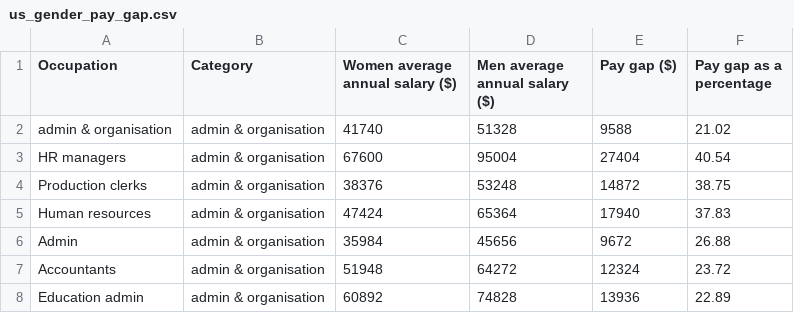
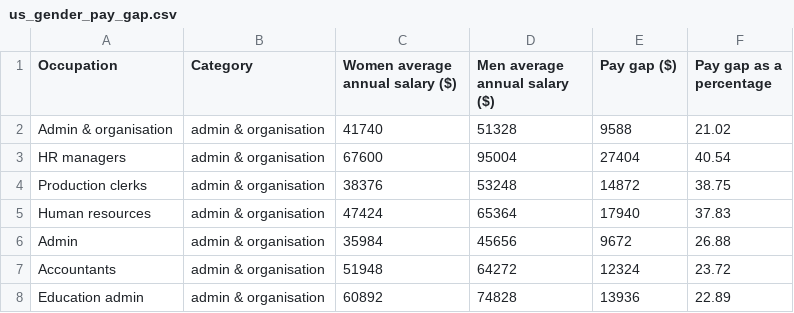
Before and after one commit to shwilliam/gender-pay-gap, a CSV file: us_gender_pay_gap.csv, drawn as a sheet; only a part is shown.

Commit message:
capitalize

```diff
--- a/us_gender_pay_gap.csv
+++ b/us_gender_pay_gap.csv
@@ -1,3 +1,3 @@
 Occupation,Category,Women average annual salary ($),Men average annual salary ($),Pay gap ($),Pay gap as a percentage
-admin & organisation,admin & organisation,41740,51328,9588,21.02
+Admin & organisation,admin & organisation,41740,51328,9588,21.02
 HR managers,admin & organisation,67600,95004,27404,40.54
```
